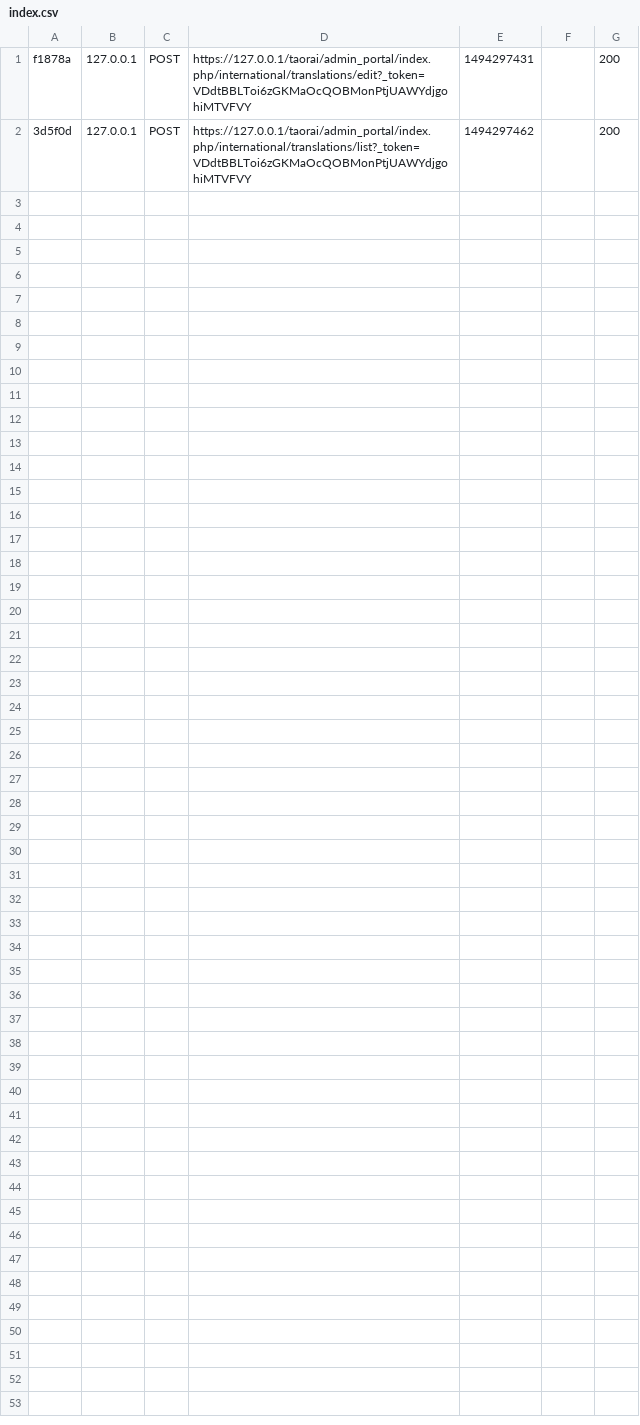
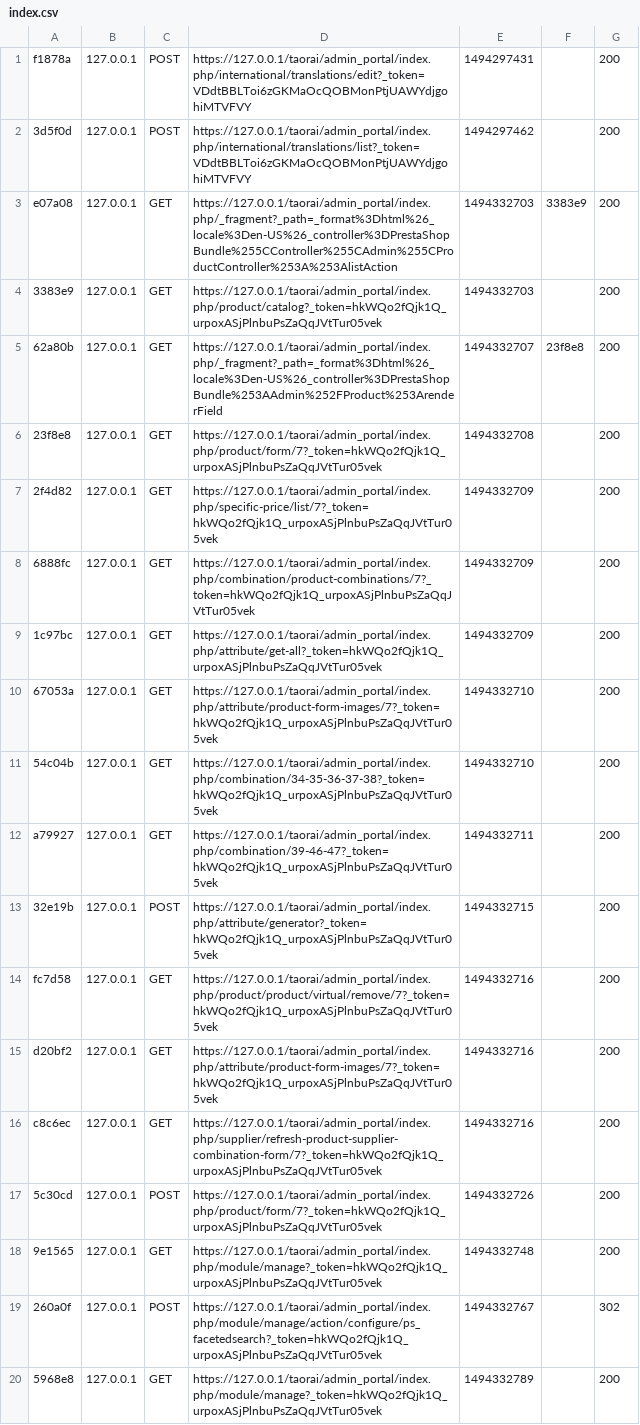
Before and after one commit to taorai/taorai_prestashop, a CSV file: app/cache/dev/profiler/index.csv, drawn as a sheet.

```diff
--- a/app/cache/dev/profiler/index.csv
+++ b/app/cache/dev/profiler/index.csv
@@ -2 +2,19 @@ f1878a,127.0.0.1,POST,https://127.0.0.1/taorai/admin_portal/index.php/internatio
 3d5f0d,127.0.0.1,POST,https://127.0.0.1/taorai/admin_portal/index.php/international/translations/list?_token=VDdtBBLToi6zGKMaOcQOBMonPtjUAWYdjgohiMTVFVY,1494297462,,200
+e07a08,127.0.0.1,GET,https://127.0.0.1/taorai/admin_portal/index.php/_fragment?_path=_format%3Dhtml%26_locale%3Den-US%26_controller%3DPrestaShopBundle%255CController%255CAdmin%255CProductController%253A%253AlistAction,1494332703,3383e9,200
+3383e9,127.0.0.1,GET,https://127.0.0.1/taorai/admin_portal/index.php/product/catalog?_token=hkWQo2fQjk1Q_urpoxASjPlnbuPsZaQqJVtTur05vek,1494332703,,200
+62a80b,127.0.0.1,GET,https://127.0.0.1/taorai/admin_portal/index.php/_fragment?_path=_format%3Dhtml%26_locale%3Den-US%26_controller%3DPrestaShopBundle%253AAdmin%252FProduct%253ArenderField,1494332707,23f8e8,200
+23f8e8,127.0.0.1,GET,https://127.0.0.1/taorai/admin_portal/index.php/product/form/7?_token=hkWQo2fQjk1Q_urpoxASjPlnbuPsZaQqJVtTur05vek,1494332708,,200
+2f4d82,127.0.0.1,GET,https://127.0.0.1/taorai/admin_portal/index.php/specific-price/list/7?_token=hkWQo2fQjk1Q_urpoxASjPlnbuPsZaQqJVtTur05vek,1494332709,,200
+6888fc,127.0.0.1,GET,https://127.0.0.1/taorai/admin_portal/index.php/combination/product-combinations/7?_token=hkWQo2fQjk1Q_urpoxASjPlnbuPsZaQqJVtTur05vek,1494332709,,200
+1c97bc,127.0.0.1,GET,https://127.0.0.1/taorai/admin_portal/index.php/attribute/get-all?_token=hkWQo2fQjk1Q_urpoxASjPlnbuPsZaQqJVtTur05vek,1494332709,,200
+67053a,127.0.0.1,GET,https://127.0.0.1/taorai/admin_portal/index.php/attribute/product-form-images/7?_token=hkWQo2fQjk1Q_urpoxASjPlnbuPsZaQqJVtTur05vek,1494332710,,200
+54c04b,127.0.0.1,GET,https://127.0.0.1/taorai/admin_portal/index.php/combination/34-35-36-37-38?_token=hkWQo2fQjk1Q_urpoxASjPlnbuPsZaQqJVtTur05vek,1494332710,,200
+a79927,127.0.0.1,GET,https://127.0.0.1/taorai/admin_portal/index.php/combination/39-46-47?_token=hkWQo2fQjk1Q_urpoxASjPlnbuPsZaQqJVtTur05vek,1494332711,,200
+32e19b,127.0.0.1,POST,https://127.0.0.1/taorai/admin_portal/index.php/attribute/generator?_token=hkWQo2fQjk1Q_urpoxASjPlnbuPsZaQqJVtTur05vek,1494332715,,200
+fc7d58,127.0.0.1,GET,https://127.0.0.1/taorai/admin_portal/index.php/product/product/virtual/remove/7?_token=hkWQo2fQjk1Q_urpoxASjPlnbuPsZaQqJVtTur05vek,1494332716,,200
+d20bf2,127.0.0.1,GET,https://127.0.0.1/taorai/admin_portal/index.php/attribute/product-form-images/7?_token=hkWQo2fQjk1Q_urpoxASjPlnbuPsZaQqJVtTur05vek,1494332716,,200
+c8c6ec,127.0.0.1,GET,https://127.0.0.1/taorai/admin_portal/index.php/supplier/refresh-product-supplier-combination-form/7?_token=hkWQo2fQjk1Q_urpoxASjPlnbuPsZaQqJVtTur05vek,1494332716,,200
+5c30cd,127.0.0.1,POST,https://127.0.0.1/taorai/admin_portal/index.php/product/form/7?_token=hkWQo2fQjk1Q_urpoxASjPlnbuPsZaQqJVtTur05vek,1494332726,,200
+9e1565,127.0.0.1,GET,https://127.0.0.1/taorai/admin_portal/index.php/module/manage?_token=hkWQo2fQjk1Q_urpoxASjPlnbuPsZaQqJVtTur05vek,1494332748,,200
+260a0f,127.0.0.1,POST,https://127.0.0.1/taorai/admin_portal/index.php/module/manage/action/configure/ps_facetedsearch?_token=hkWQo2fQjk1Q_urpoxASjPlnbuPsZaQqJVtTur05vek,1494332767,,302
+5968e8,127.0.0.1,GET,https://127.0.0.1/taorai/admin_portal/index.php/module/manage?_token=hkWQo2fQjk1Q_urpoxASjPlnbuPsZaQqJVtTur05vek,1494332789,,200
```
Also changed, not shown: 17 other files.
